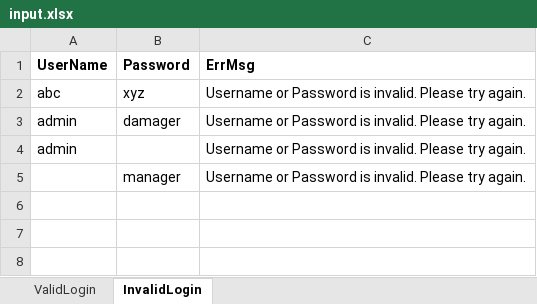
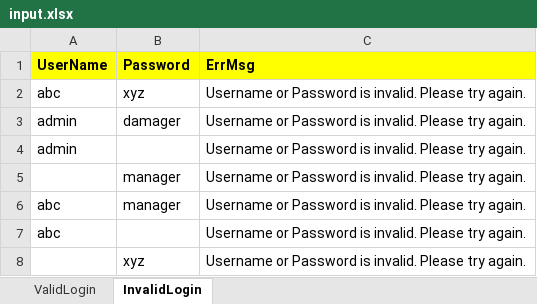
Before and after one commit to Navya07/AutomationFramework, an Excel workbook: data/input.xlsx, sheet InvalidLogin, drawn as a sheet; values as stored, in another font and other column widths than the file's, no borders; the diff names each change by its address in the sheet, - before the commit and + after, or states it on an @@ line.

Commit message:
InvalidLogin

```diff
--- a/data/input.xlsx (sheet InvalidLogin)
+++ b/data/input.xlsx (sheet InvalidLogin)
-A1:C1 fill: none
+A1:C1 fill: #FFFF00
+row 6: abc | manager | Username or Password is invalid. Please try again.
+row 7: abc |  | Username or Password is invalid. Please try again.
+row 8:  | xyz | Username or Password is invalid. Please try again.
```
Also changed, not shown: 20 other files.
